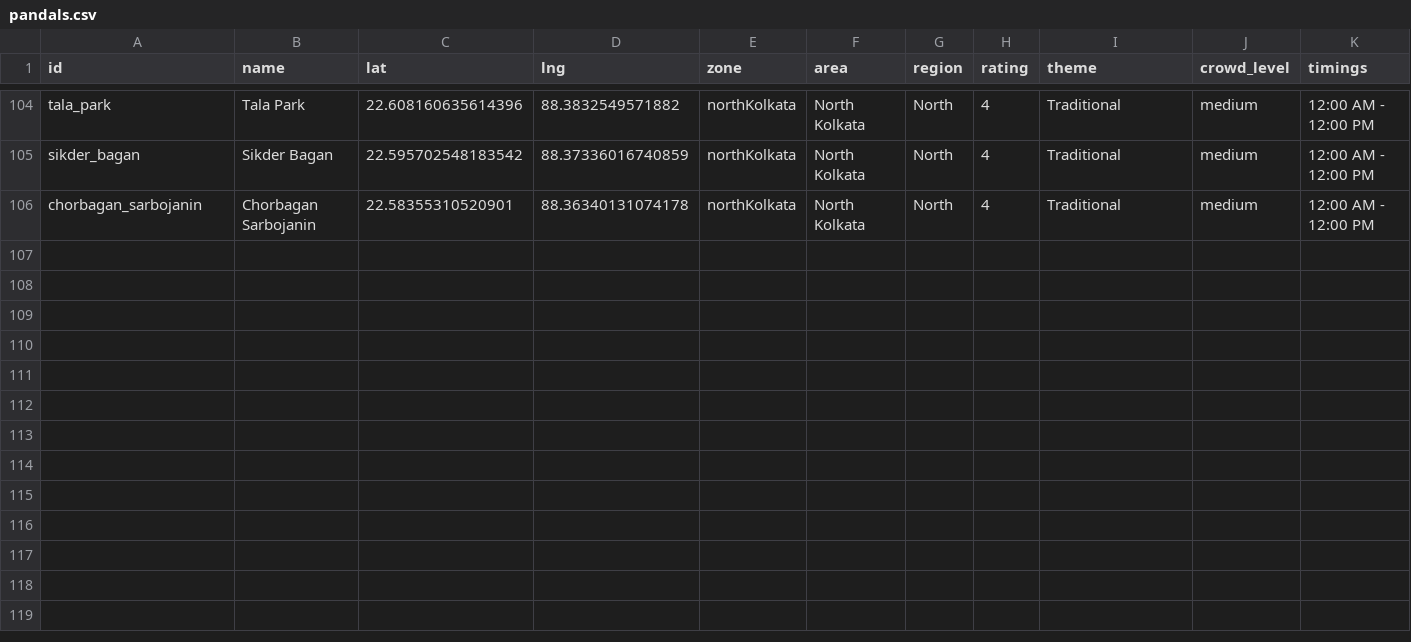
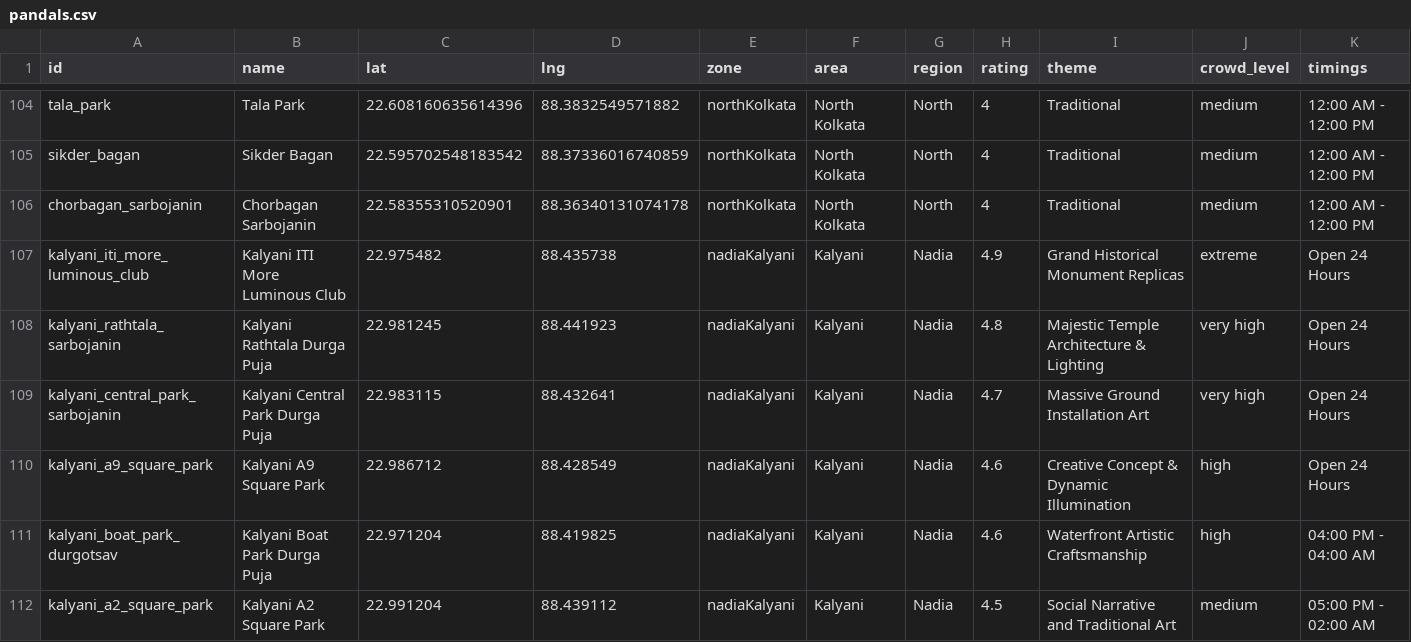
Before and after one commit to Arnab-apk/Hopping_Guide, a CSV file: data/pandals.csv, drawn as a sheet; only a part is shown, gaps mark what is left out; rows hold the shown columns only; the diff covers the shown part only; the diff names each change by its address in the sheet, - before the commit and + after, or states it on an @@ line.

Commit message:
feat: initialize Flutter application with pandal listing, map, and route screens

```diff
--- a/data/pandals.csv
+++ b/data/pandals.csv
+row 107: kalyani_iti_more_luminous_club | Kalyani ITI More Luminous Club | 22.975482 | 88.435738 | nadiaKalyani | Kalyani | Nadia | 4.9 | Grand Historical Monument Replicas | extreme | Open 24 Hours
+row 108: kalyani_rathtala_sarbojanin | Kalyani Rathtala Durga Puja | 22.981245 | 88.441923 | nadiaKalyani | Kalyani | Nadia | 4.8 | Majestic Temple Architecture & Lighting | very high | Open 24 Hours
+row 109: kalyani_central_park_sarbojanin | Kalyani Central Park Durga Puja | 22.983115 | 88.432641 | nadiaKalyani | Kalyani | Nadia | 4.7 | Massive Ground Installation Art | very high | Open 24 Hours
+row 110: kalyani_a9_square_park | Kalyani A9 Square Park | 22.986712 | 88.428549 | nadiaKalyani | Kalyani | Nadia | 4.6 | Creative Concept & Dynamic Illumination | high | Open 24 Hours
+row 111: kalyani_boat_park_durgotsav | Kalyani Boat Park Durga Puja | 22.971204 | 88.419825 | nadiaKalyani | Kalyani | Nadia | 4.6 | Waterfront Artistic Craftsmanship | high | 04:00 PM - 04:00 AM
+row 112: kalyani_a2_square_park | Kalyani A2 Square Park | 22.991204 | 88.439112 | nadiaKalyani | Kalyani | Nadia | 4.5 | Social Narrative and Traditional Art | medium | 05:00 PM - 02:00 AM
```
Also changed, not shown: 6 added rows elsewhere in this file, 15 other files.
